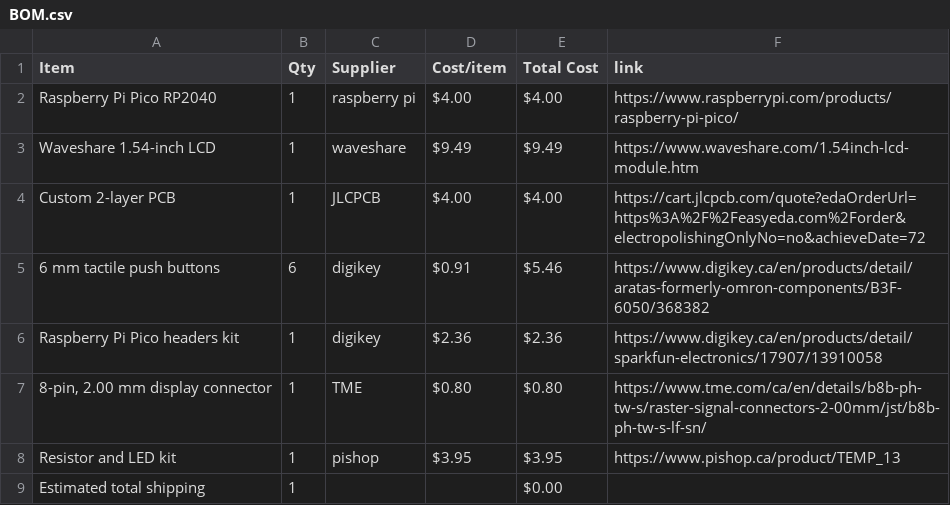
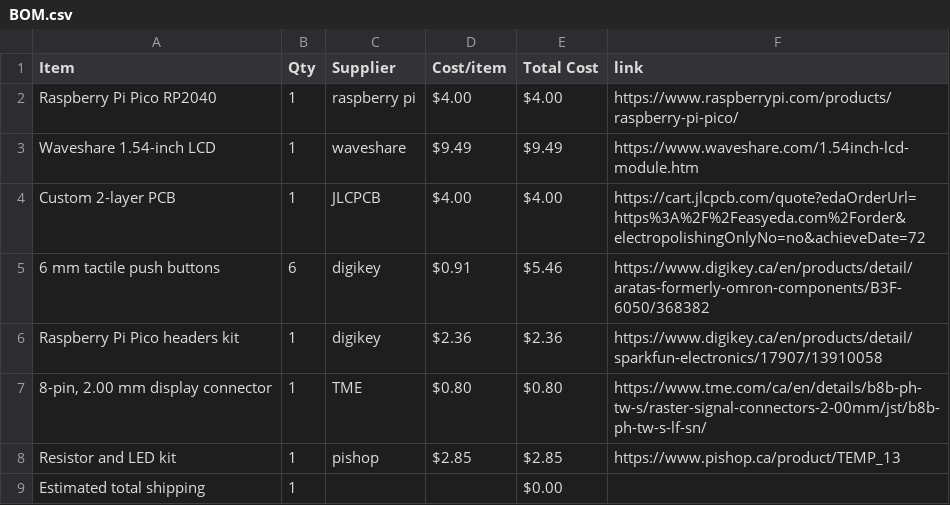
Before and after one commit to dinoboythebest/display, a CSV file: BOM.csv, drawn as a sheet.

Commit message:
Sync TFT screens from Half Life

```diff
--- a/BOM.csv
+++ b/BOM.csv
@@ -7,3 +7,3 @@ Raspberry Pi Pico headers kit,1,digikey,$2.36,$2.36,https://www.digikey.ca/en/pr
 "8-pin, 2.00 mm display connector",1,TME,$0.80,$0.80,https://www.tme.com/ca/en/details/b8b-ph-tw-s/raster-signal-connectors-2-00mm/jst/b8b-ph-tw-s-lf-sn/
-Resistor and LED kit,1,pishop,$3.95,$3.95,https://www.pishop.ca/product/TEMP_13
+Resistor and LED kit,1,pishop,$2.85,$2.85,https://www.pishop.ca/product/TEMP_13
 Estimated total shipping,1,,,$0.00,
```
